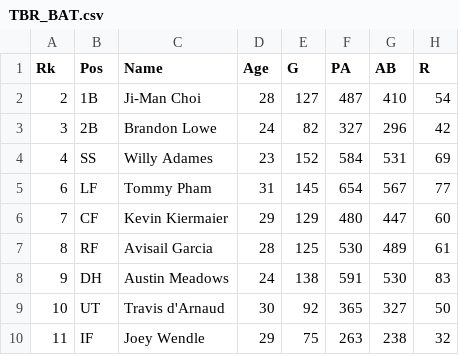
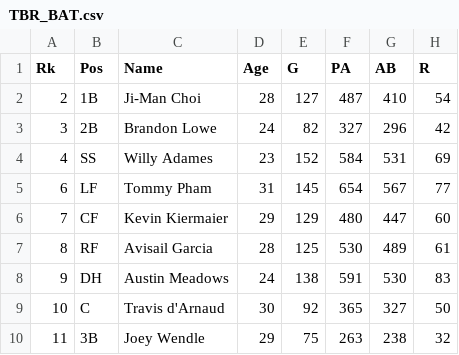
Before and after one commit to jolds99/Analysis-of-2019-MLB-Postseason-using-Monte-Carlo-Simulation, a CSV file: TBR_BAT.csv, drawn as a sheet; only a part is shown; the diff names each change by its address in the sheet, - before the commit and + after, or states it on an @@ line.

Commit message:
Update TBR_BAT.csv

```diff
--- a/TBR_BAT.csv
+++ b/TBR_BAT.csv
-B9 (Pos): UT
+B9 (Pos): C
-B10 (Pos): IF
+B10 (Pos): 3B
```
